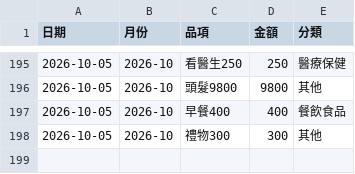
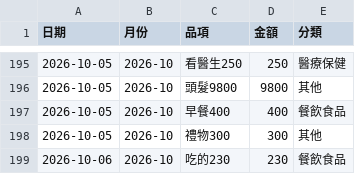
Before and after one commit to Mandy3480/mandy-money-app-v2, a CSV file: mandy_ledger.csv, drawn as a sheet; only a part is shown, gaps mark what is left out; the diff names each change by its address in the sheet, - before the commit and + after, or states it on an @@ line.

```diff
--- a/mandy_ledger.csv
+++ b/mandy_ledger.csv
+row 199: 2026-10-06 | 2026-10 | 吃的230 | 230 | 餐飲食品
```
